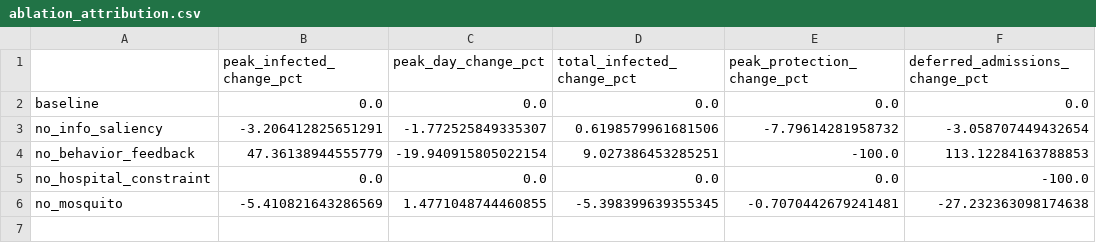
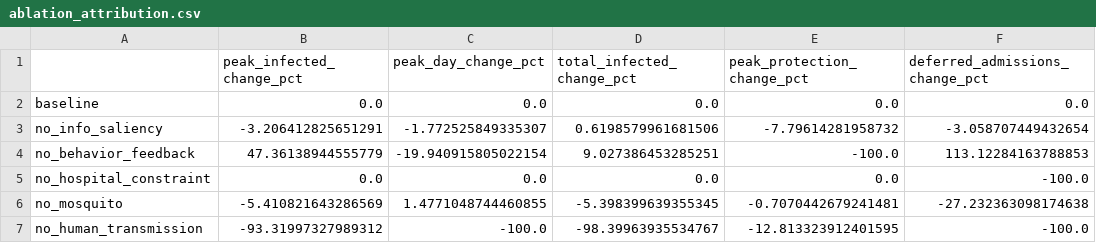
Before and after one commit to 7Dt3V5TmzAtfur/HybridSimulation-InfoSaliency, a CSV file: results/ablation_attribution.csv, drawn as a sheet.

```diff
--- a/results/ablation_attribution.csv
+++ b/results/ablation_attribution.csv
@@ -6 +6,2 @@ no_hospital_constraint,0.0,0.0,0.0,0.0,-100.0
 no_mosquito,-5.410821643286569,1.4771048744460855,-5.398399639355345,-0.7070442679241481,-27.232363098174638
+no_human_transmission,-93.31997327989312,-100.0,-98.39963935534767,-12.813323912401595,-100.0
```
Also changed, not shown: results/ablation_per_run.csv, results/ablation_summary.csv, 21 other files.
